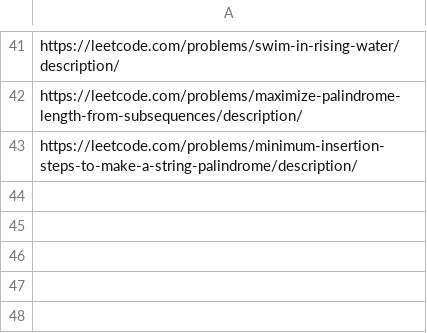
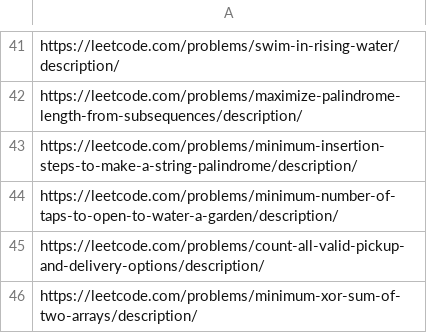
Before and after one commit to arjunv03/75_DAYS_HARDCODE, a CSV file: Questions.csv, drawn as a sheet; only a part is shown, gaps mark what is left out.

```diff
--- a/Questions.csv
+++ b/Questions.csv
@@ -43 +43,4 @@ https://leetcode.com/problems/maximize-palindrome-length-from-subsequences/descr
 https://leetcode.com/problems/minimum-insertion-steps-to-make-a-string-palindrome/description/
+https://leetcode.com/problems/minimum-number-of-taps-to-open-to-water-a-garden/description/
+https://leetcode.com/problems/count-all-valid-pickup-and-delivery-options/description/
+https://leetcode.com/problems/minimum-xor-sum-of-two-arrays/description/
```
Also changed, not shown: 3 other files.
